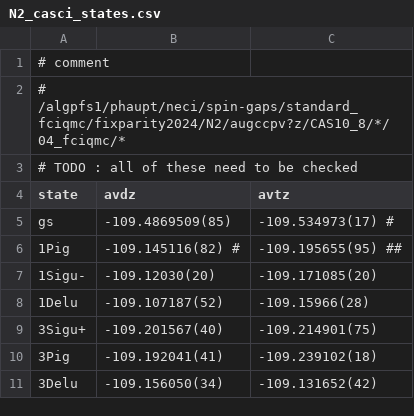
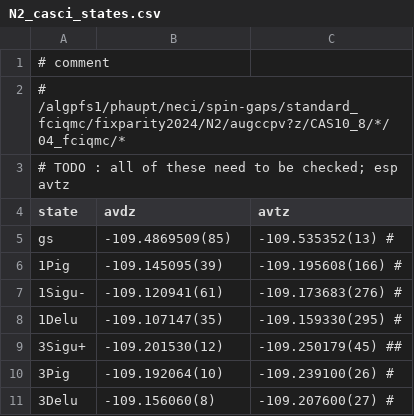
Before and after one commit to jphaupt/phdthesis_haupt, a CSV file: figures/binding/N2_casci_states.csv, drawn as a sheet.

```diff
--- a/figures/binding/N2_casci_states.csv
+++ b/figures/binding/N2_casci_states.csv
@@ -2,10 +2,10 @@
 # /algpfs1/phaupt/neci/spin-gaps/standard_fciqmc/fixparity2024/N2/augccpv?z/CAS10_8/*/04_fciqmc/*
-# TODO : all of these need to be checked
+# TODO : all of these need to be checked; esp avtz
  state  , avdz              , avtz
- gs     , -109.4869509(85)  , -109.534973(17) #
- 1Pig   , -109.145116(82) # , -109.195655(95) ##
- 1Sigu- , -109.12030(20)    , -109.171085(20)
- 1Delu  , -109.107187(52)   , -109.15966(28)
- 3Sigu+ ,  -109.201567(40)  , -109.214901(75)
- 3Pig   , -109.192041(41)   , -109.239102(18)
- 3Delu  , -109.156050(34)   , -109.131652(42)
+ gs     , -109.4869509(85)  , -109.535352(13) #
+ 1Pig   , -109.145095(39)   , -109.195608(166) #
+ 1Sigu- , -109.120941(61)   , -109.173683(276) #
+ 1Delu  , -109.107147(35)   , -109.159330(295) #
+ 3Sigu+ , -109.201530(12)   , -109.250179(45) ##
+ 3Pig   , -109.192064(10)   , -109.239100(26) #
+ 3Delu  , -109.156060(8)    , -109.207600(27) #
```
Also changed, not shown: figures/binding/N2_casscf_states.csv, 19 other files.
